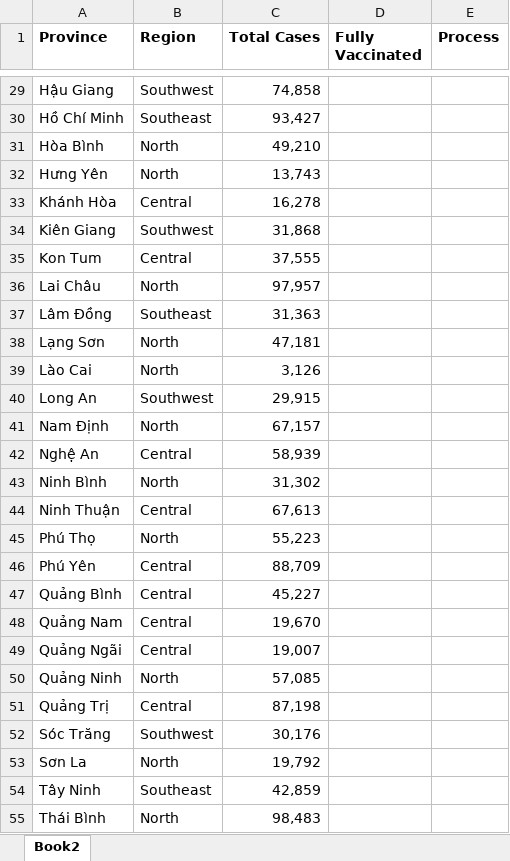
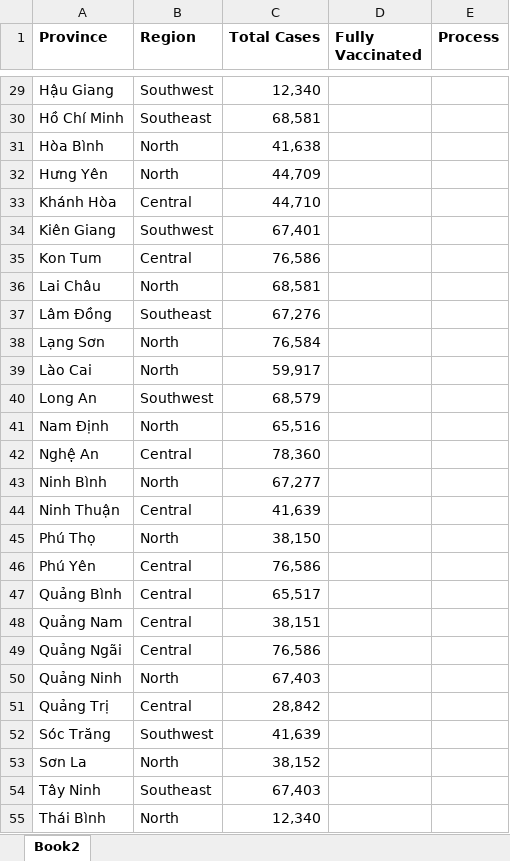
Before and after one commit to nnmanh/Covid-19-Vaccination-Statistics-in-Vietnam, an Excel workbook: Data/Total Cases.xlsx, sheet Book2, drawn as a sheet; only a part is shown, gaps mark what is left out; values as stored, in another font and other column widths than the file's, no borders; the diff covers the shown part only; the diff names each change by its address in the sheet, - before the commit and + after, or states it on an @@ line.

```diff
--- a/Data/Total Cases.xlsx (sheet Book2)
+++ b/Data/Total Cases.xlsx (sheet Book2)
-C29 (Total Cases): 74,858
+C29 (Total Cases): 12,340
-C30 (Total Cases): 93,427
+C30 (Total Cases): 68,581
-C31 (Total Cases): 49,210
+C31 (Total Cases): 41,638
-C32 (Total Cases): 13,743
+C32 (Total Cases): 44,709
-C33 (Total Cases): 16,278
+C33 (Total Cases): 44,710
-C34 (Total Cases): 31,868
+C34 (Total Cases): 67,401
-C35 (Total Cases): 37,555
+C35 (Total Cases): 76,586
-C36 (Total Cases): 97,957
+C36 (Total Cases): 68,581
-C37 (Total Cases): 31,363
+C37 (Total Cases): 67,276
-C38 (Total Cases): 47,181
+C38 (Total Cases): 76,584
-C39 (Total Cases): 3,126
+C39 (Total Cases): 59,917
-C40 (Total Cases): 29,915
+C40 (Total Cases): 68,579
-C41 (Total Cases): 67,157
+C41 (Total Cases): 65,516
-C42 (Total Cases): 58,939
+C42 (Total Cases): 78,360
-C43 (Total Cases): 31,302
+C43 (Total Cases): 67,277
-C44 (Total Cases): 67,613
+C44 (Total Cases): 41,639
-C45 (Total Cases): 55,223
+C45 (Total Cases): 38,150
-C46 (Total Cases): 88,709
+C46 (Total Cases): 76,586
-C47 (Total Cases): 45,227
+C47 (Total Cases): 65,517
-C48 (Total Cases): 19,670
+C48 (Total Cases): 38,151
-C49 (Total Cases): 19,007
+C49 (Total Cases): 76,586
-C50 (Total Cases): 57,085
+C50 (Total Cases): 67,403
-C51 (Total Cases): 87,198
+C51 (Total Cases): 28,842
-C52 (Total Cases): 30,176
+C52 (Total Cases): 41,639
-C53 (Total Cases): 19,792
+C53 (Total Cases): 38,152
-C54 (Total Cases): 42,859
+C54 (Total Cases): 67,403
-C55 (Total Cases): 98,483
+C55 (Total Cases): 12,340
```
Also changed, not shown: 36 edited cells elsewhere in this sheet, 1 other file.
